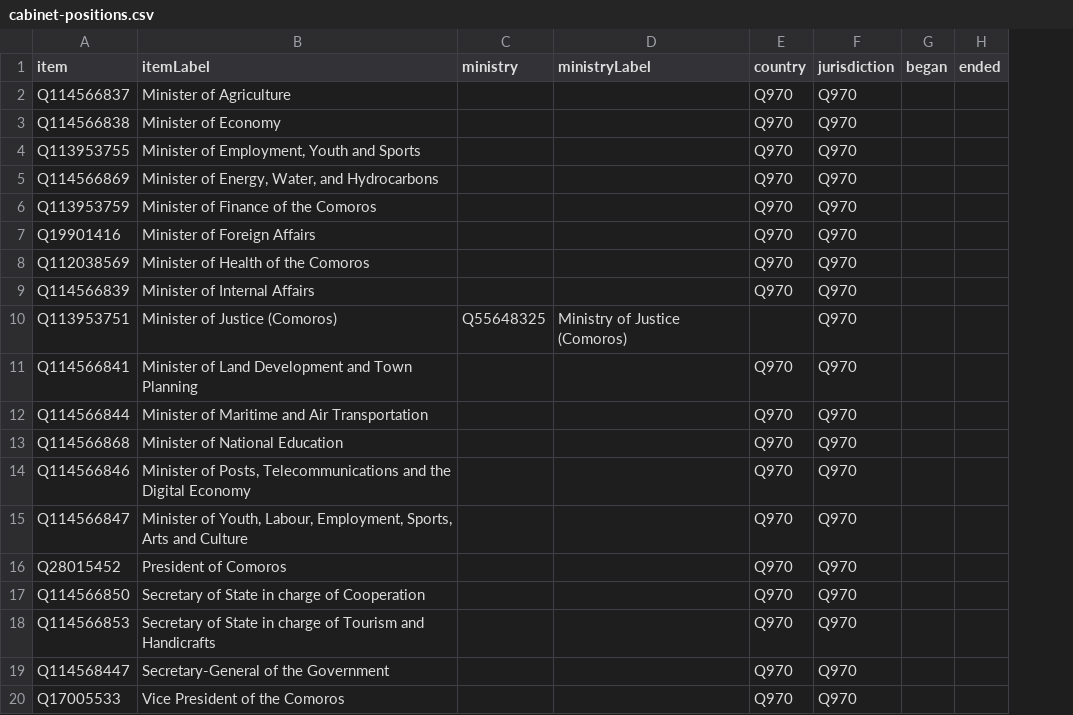
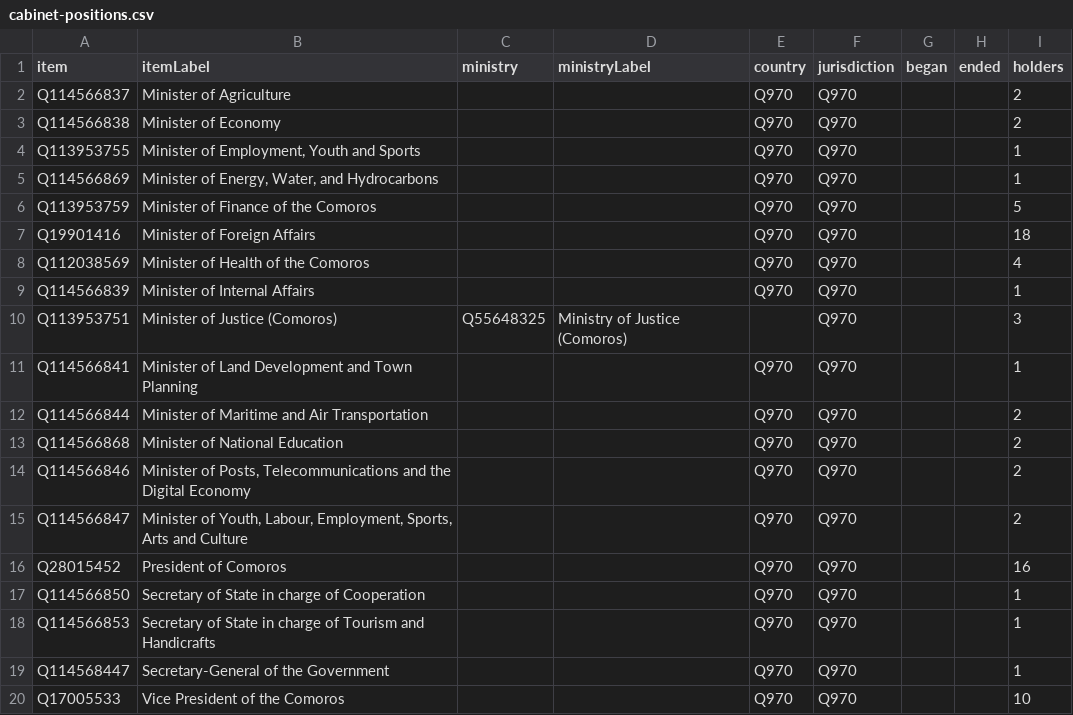
Before and after one commit to every-politician-scrapers/comoros, a CSV file: wikidata/results/cabinet-positions.csv, drawn as a sheet; the diff names each change by its address in the sheet, - before the commit and + after, or states it on an @@ line.

Commit message:
add holder count to cabinet-positions SPARQL

```diff
--- a/wikidata/results/cabinet-positions.csv
+++ b/wikidata/results/cabinet-positions.csv
+column I (holders), rows 2-20: 2 | 2 | 1 | 1 | 5 | 18 | 4 | 1 | 3 | 1 | 2 | 2 | 2 | 2 | 16 | 1 | 1 | 1 | 10
```
Also changed, not shown: 1 other file.
